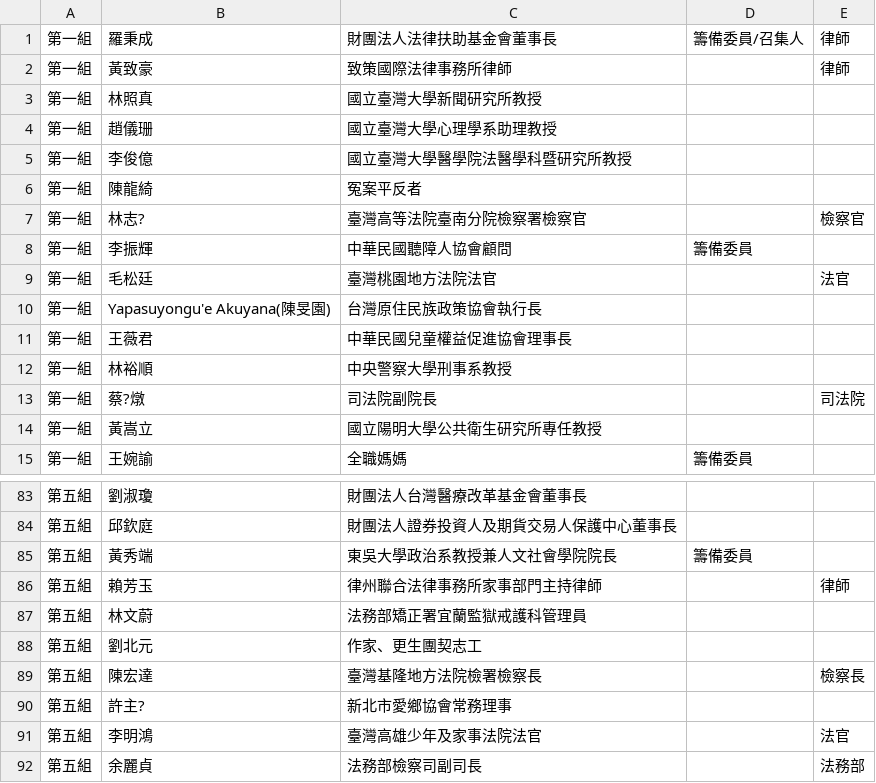
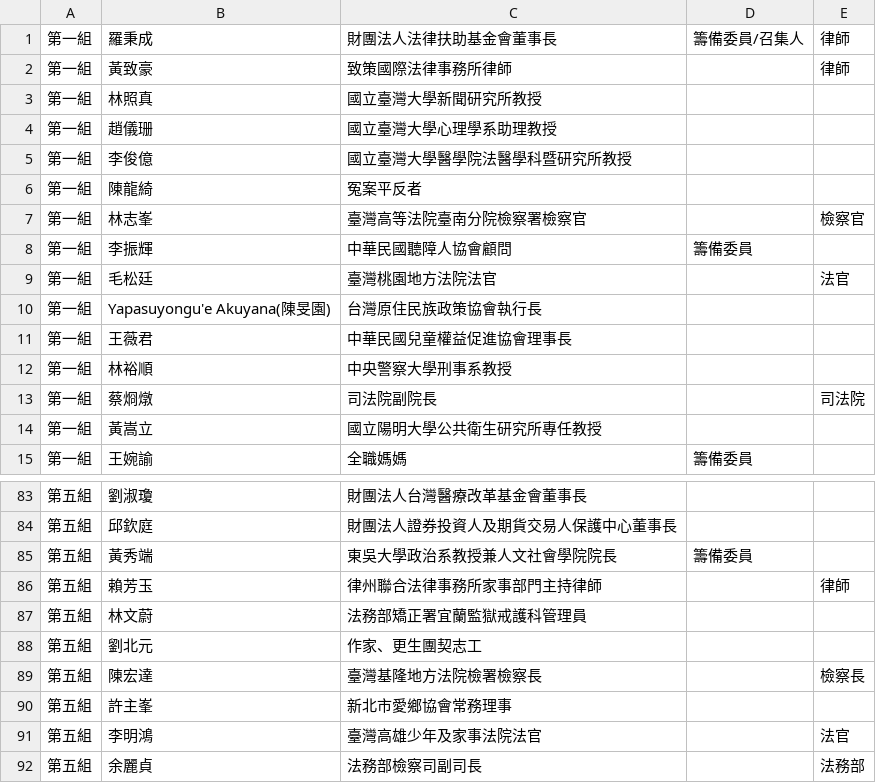
Before and after one commit to DATA-GOV-TW/2017_TW_Judicail_Reform, a CSV file: 0. Datasets/members_list.csv, drawn as a sheet; only a part is shown, gaps mark what is left out.

Commit message:
UTF-8 fixed

```diff
--- a/0. Datasets/members_list.csv
+++ b/0. Datasets/members_list.csv
@@ -6,3 +6,3 @@
 第一組, 陳龍綺, 冤案平反者,,
-第一組, 林志?, 臺灣高等法院臺南分院檢察署檢察官, ,檢察官
+第一組, 林志峯, 臺灣高等法院臺南分院檢察署檢察官, ,檢察官
 第一組, 李振輝, 中華民國聽障人協會顧問, 籌備委員,
@@ -12,3 +12,3 @@
 第一組, 林裕順, 中央警察大學刑事系教授,,
-第一組, 蔡?燉, 司法院副院長, ,司法院
+第一組, 蔡烱燉, 司法院副院長, ,司法院
 第一組, 黃嵩立, 國立陽明大學公共衛生研究所專任教授,,
@@ -89,3 +89,3 @@
 第五組, 陳宏達, 臺灣基隆地方法院檢署檢察長, ,檢察長
-第五組, 許主?, 新北市愛鄉協會常務理事,,
+第五組, 許主峯, 新北市愛鄉協會常務理事,,
 第五組, 李明鴻, 臺灣高雄少年及家事法院法官,, 法官
```
